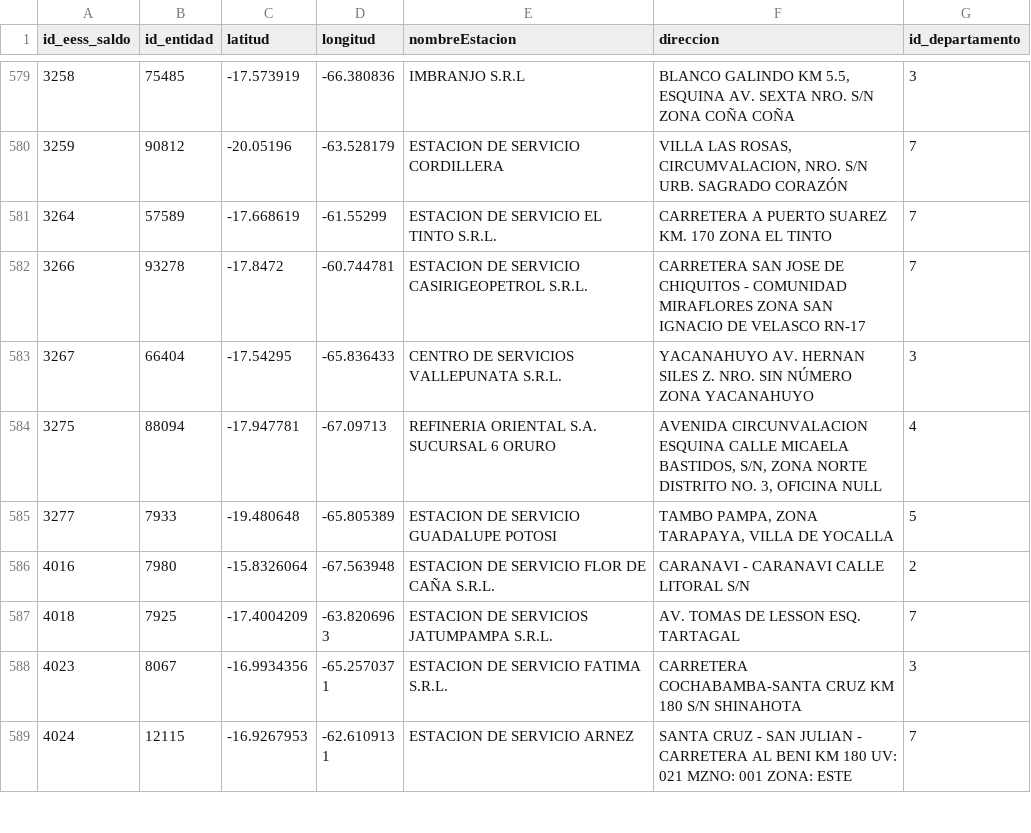
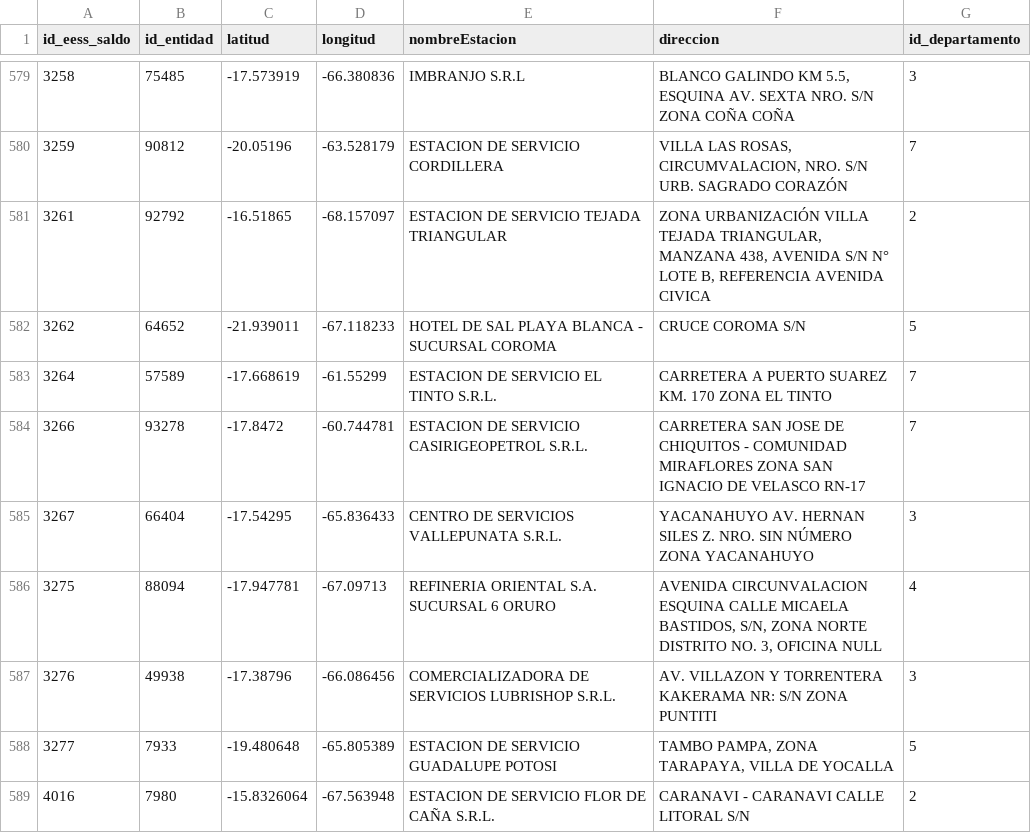
Before and after one commit to sociedatos/bo-combustible, a CSV file: stations.csv, drawn as a sheet; only a part is shown, gaps mark what is left out; the shorter side is filled out with more unchanged rows.

Commit message:
[ci] actualización anh saldos

```diff
--- a/stations.csv
+++ b/stations.csv
@@ -580,2 +580,4 @@ id_eess_saldo,id_entidad,latitud,longitud,nombreEstacion,direccion,id_departamen
 3259,90812,-20.05196,-63.528179,ESTACION DE SERVICIO CORDILLERA,"VILLA LAS ROSAS, CIRCUMVALACION, NRO. S/N URB. SAGRADO CORAZÓN",7
+3261,92792,-16.51865,-68.157097,ESTACION DE SERVICIO TEJADA TRIANGULAR,"ZONA URBANIZACIÓN VILLA TEJADA TRIANGULAR, MANZANA 438, AVENIDA S/N N° LOTE B, REFERENCIA AVENIDA CIVICA",2
+3262,64652,-21.939011,-67.118233,HOTEL DE SAL PLAYA BLANCA - SUCURSAL COROMA,CRUCE COROMA S/N,5
 3264,57589,-17.668619,-61.55299,ESTACION DE SERVICIO EL TINTO S.R.L.,CARRETERA A PUERTO SUAREZ KM. 170 ZONA EL TINTO,7
@@ -584,2 +586,3 @@ id_eess_saldo,id_entidad,latitud,longitud,nombreEstacion,direccion,id_departamen
 3275,88094,-17.947781,-67.09713,REFINERIA ORIENTAL S.A. SUCURSAL 6 ORURO,"AVENIDA CIRCUNVALACION ESQUINA CALLE MICAELA BASTIDOS, S/N, ZONA NORTE DISTRITO NO. 3, OFICINA NULL",4
+3276,49938,-17.38796,-66.086456,COMERCIALIZADORA DE SERVICIOS LUBRISHOP S.R.L.,AV. VILLAZON Y TORRENTERA KAKERAMA NR: S/N ZONA PUNTITI,3
 3277,7933,-19.480648,-65.805389,ESTACION DE SERVICIO GUADALUPE POTOSI,"TAMBO PAMPA, ZONA TARAPAYA, VILLA DE YOCALLA",5
```
Also changed, not shown: 1 other file.
